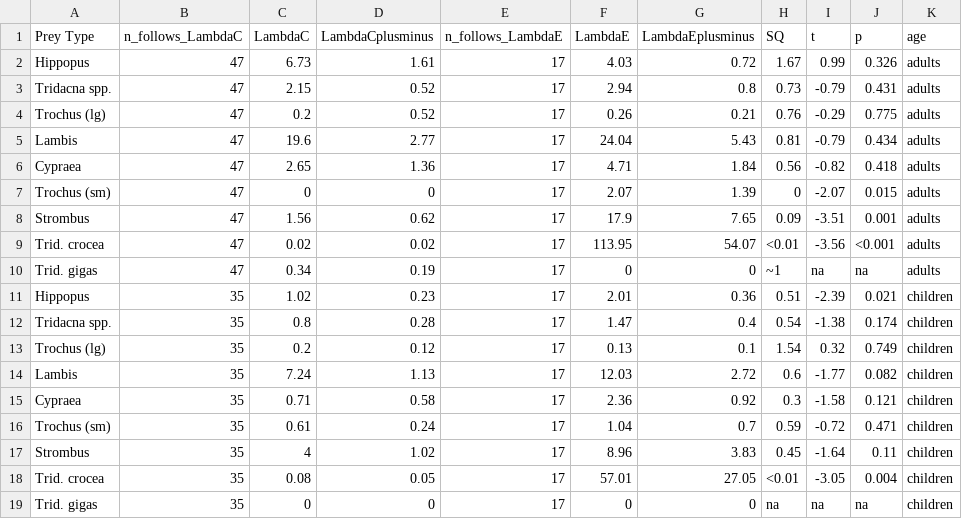
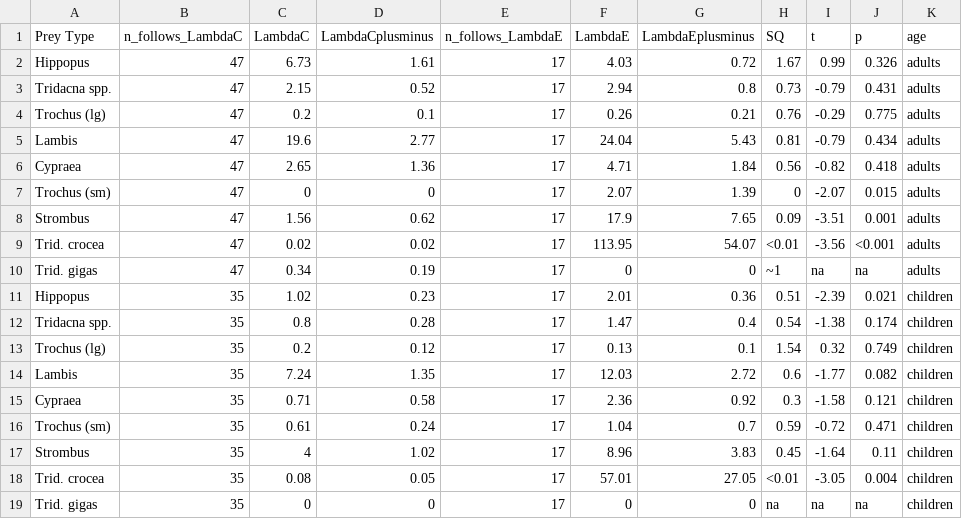
Before and after one commit to erik-ringen/cfr, a CSV file: paper_data_round2/Bird_2002b/table2/Table 2. Collecting Rates, Encounter Rates, and the Selectivity Quotient.csv, drawn as a sheet.

Commit message:
Round 2 data entry. Fixed two minor SE errors

```diff
--- a/paper_data_round2/Bird_2002b/table2/Table 2. Collecting Rates, Encounter Rates, and the Selectivity Quotient.csv
+++ b/paper_data_round2/Bird_2002b/table2/Table 2. Collecting Rates, Encounter Rates, and the Selectivity Quotient.csv
@@ -3,3 +3,3 @@ Hippopus,47,6.73,1.61,17,4.03,0.72,1.67,0.99,0.326,adults
 Tridacna spp.,47,2.15,0.52,17,2.94,0.8,0.73,-0.79,0.431,adults
-Trochus (lg),47,0.2,0.52,17,0.26,0.21,0.76,-0.29,0.775,adults
+Trochus (lg),47,0.2,0.1,17,0.26,0.21,0.76,-0.29,0.775,adults
 Lambis,47,19.6,2.77,17,24.04,5.43,0.81,-0.79,0.434,adults
@@ -13,3 +13,3 @@ Tridacna spp.,35,0.8,0.28,17,1.47,0.4,0.54,-1.38,0.174,children
 Trochus (lg),35,0.2,0.12,17,0.13,0.1,1.54,0.32,0.749,children
-Lambis,35,7.24,1.13,17,12.03,2.72,0.6,-1.77,0.082,children
+Lambis,35,7.24,1.35,17,12.03,2.72,0.6,-1.77,0.082,children
 Cypraea,35,0.71,0.58,17,2.36,0.92,0.3,-1.58,0.121,children
```
Also changed, not shown: paper_data_round2/Bird_2002b/table2/data_Bird_2002b_table2.csv, 2 other files.
